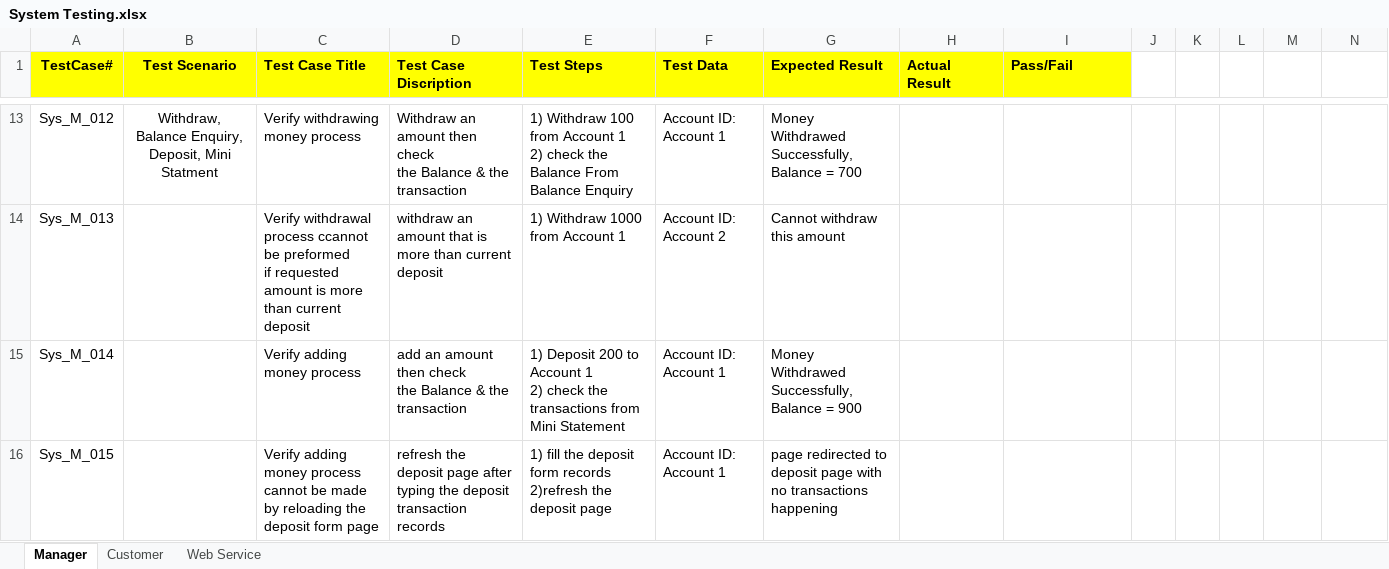
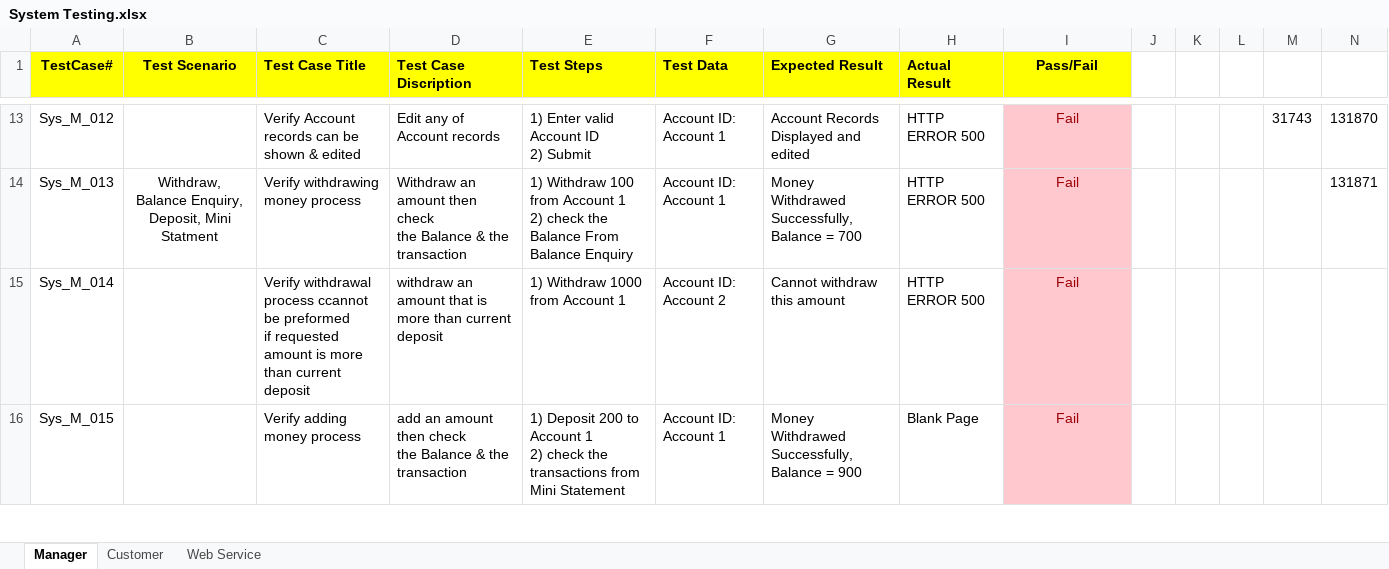
Before and after one commit to MahmoudFawzyAOE2/Guru99-SW-Tesing-Project-1, an Excel workbook: System Testing.xlsx, sheet Manager, drawn as a sheet; only a part is shown, gaps mark what is left out; values as stored, in another font and other column widths than the file's, no borders; charts and pictures not drawn; ↵ is a line break in a cell; the diff covers the shown part only; the diff names each change by its address in the sheet, - before the commit and + after, or states it on an @@ line.

Commit message:
execution of system testing for manager role

```diff
--- a/System Testing.xlsx (sheet Manager)
+++ b/System Testing.xlsx (sheet Manager)
-I1 alignment: left
+I1 alignment: center
-B13 (Test Scenario): Withdraw, Balance Enquiry, Deposit, Mini Statment
+B13 (Test Scenario): (empty)
-C13 (Test Case Title): Verify withdrawing money process
+C13 (Test Case Title): Verify Account records can be shown & edited
-D13 (Test Case Discription): Withdraw an amount then check ↵ the Balance & the transaction
+D13 (Test Case Discription): Edit any of Account records
-E13 (Test Steps): 1) Withdraw 100 from Account 1 ↵ 2) check the Balance From Balance Enquiry
+E13 (Test Steps): 1) Enter valid Account ID ↵ 2) Submit
-G13 (Expected Result): Money Withdrawed ↵ Successfully, Balance = 700
+G13 (Expected Result): Account Records ↵ Displayed and edited
-H13:H15 (Actual Result): (empty)
+H13:H15 (Actual Result): HTTP ERROR 500
-I13:I16 (Pass/Fail): (empty)
+I13:I16 (Pass/Fail): Fail
-I13:I16 fill: none
+I13:I16 fill: #FFC7CE
-M13: (empty)
+M13: 31743
-N13: (empty)
+N13: 131870
-B14 (Test Scenario): (empty)
+B14 (Test Scenario): Withdraw, Balance Enquiry, Deposit, Mini Statment
-C14 (Test Case Title): Verify withdrawal process ccannot be preformed ↵ if requested amount is more than current deposit
+C14 (Test Case Title): Verify withdrawing money process
-D14 (Test Case Discription): withdraw an amount that is more than current deposit
+D14 (Test Case Discription): Withdraw an amount then check ↵ the Balance & the transaction
-E14 (Test Steps): 1) Withdraw 1000 from Account 1
+E14 (Test Steps): 1) Withdraw 100 from Account 1 ↵ 2) check the Balance From Balance Enquiry
-F14 (Test Data): Account ID: Account 2
+F14 (Test Data): Account ID: Account 1
-G14 (Expected Result): Cannot withdraw this amount
+G14 (Expected Result): Money Withdrawed ↵ Successfully, Balance = 700
-N14: (empty)
+N14: 131871
-C15 (Test Case Title): Verify adding money process
+C15 (Test Case Title): Verify withdrawal process ccannot be preformed ↵ if requested amount is more than current deposit
-D15 (Test Case Discription): add an amount then check ↵ the Balance & the transaction
+D15 (Test Case Discription): withdraw an amount that is more than current deposit
-E15 (Test Steps): 1) Deposit 200 to Account 1 ↵ 2) check the transactions from Mini Statement
+E15 (Test Steps): 1) Withdraw 1000 from Account 1
-F15 (Test Data): Account ID: Account 1
+F15 (Test Data): Account ID: Account 2
-G15 (Expected Result): Money Withdrawed ↵ Successfully, Balance = 900
+G15 (Expected Result): Cannot withdraw this amount
-C16 (Test Case Title): …money process cannot be made ↵ by reloading the deposit form page
+C16 (Test Case Title): …money process
-D16 (Test Case Discription): refresh the deposit page after typing the deposit transaction records
+D16 (Test Case Discription): add an amount then check ↵ the Balance & the transaction
-E16 (Test Steps): 1) fill the deposit form records ↵ 2)refresh the deposit page
+E16 (Test Steps): 1) Deposit 200 to Account 1 ↵ 2) check the transactions from Mini Statement
-G16 (Expected Result): page redirected to deposit page with no transactions happening
+G16 (Expected Result): Money Withdrawed ↵ Successfully, Balance = 900
-H16 (Actual Result): (empty)
+H16 (Actual Result): Blank Page
```
Also changed, not shown: 7 added rows, 131 edited cells and cell formats elsewhere in this sheet, sheet Customer, charts or pictures, SystemTestPlan_v3_executed.xlsx.
